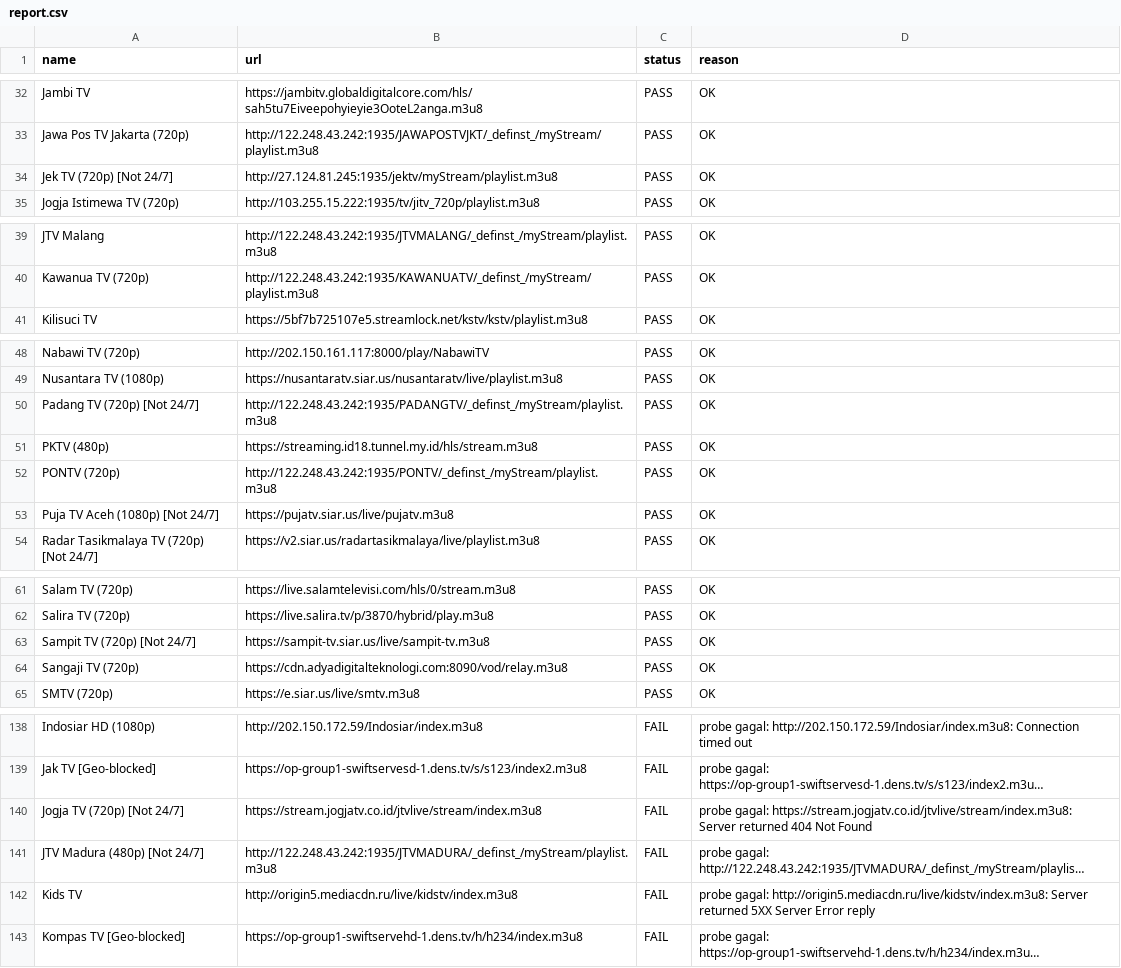
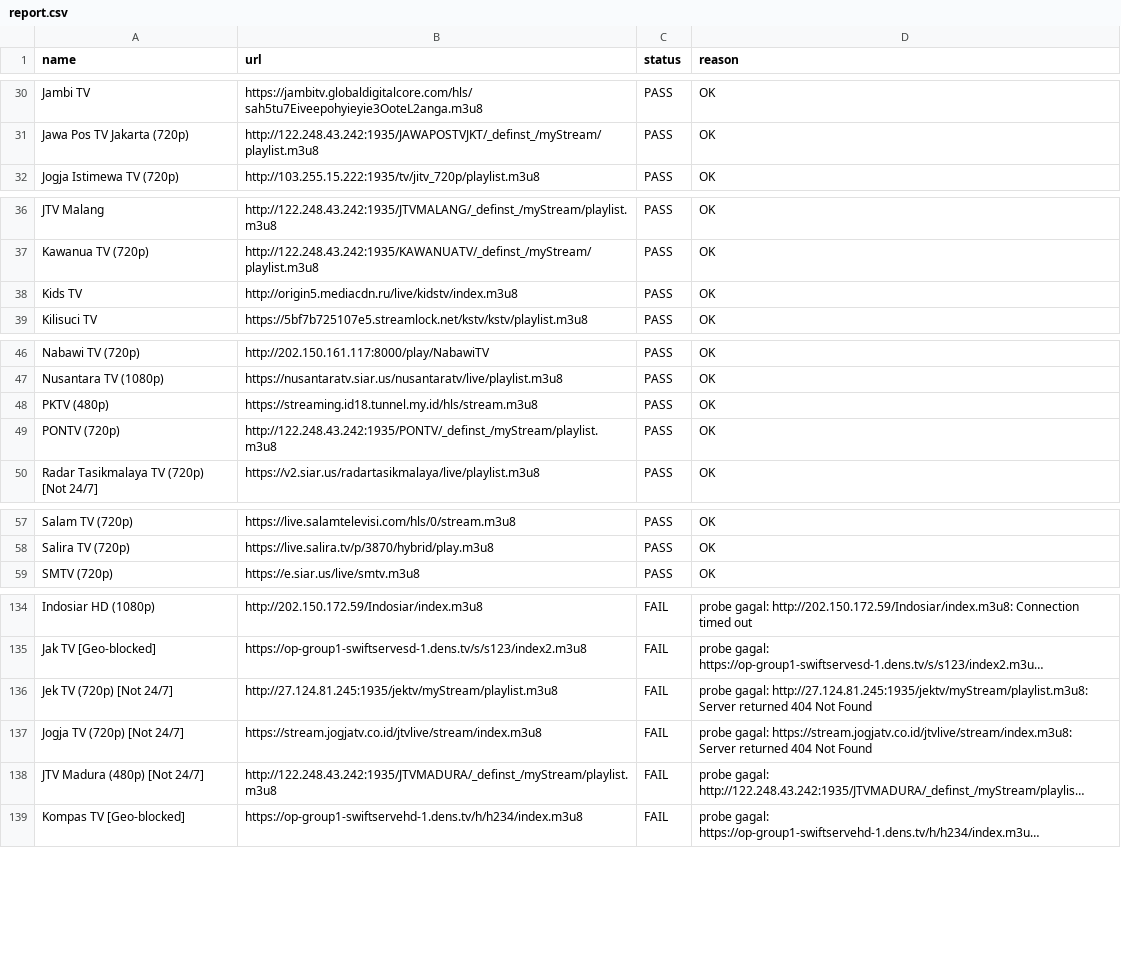
Before and after one commit to yositapjani/iptv-indonesia, a CSV file: report.csv, drawn as a sheet; only a part is shown, gaps mark what is left out; long unchanged cells end in …; removed rows and columns are numbered as before the commit, all else as after; the diff covers the shown part only; the diff names each change by its address in the sheet, - before the commit and + after, or states it on an @@ line.

```diff
--- a/report.csv
+++ b/report.csv
-row 34: Jek TV (720p) [Not 24/7] | http://27.124.81.245:1935/jektv/myStream/playlist.m3u8 | PASS | OK
+row 38: Kids TV | http://origin5.mediacdn.ru/live/kidstv/index.m3u8 | PASS | OK
-row 50: Padang TV (720p) [Not 24/7] | http://122.248.43.242:1935/PADANGTV/_definst_/myStream/playlist.m3u8 | PASS | OK
-row 53: Puja TV Aceh (1080p) [Not 24/7] | https://pujatv.siar.us/live/pujatv.m3u8 | PASS | OK
-row 63: Sampit TV (720p) [Not 24/7] | https://sampit-tv.siar.us/live/sampit-tv.m3u8 | PASS | OK
-row 64: Sangaji TV (720p) | https://cdn.adyadigitalteknologi.com:8090/vod/relay.m3u8 | PASS | OK
+row 136: Jek TV (720p) [Not 24/7] | http://27.124.81.245:1935/jektv/myStream/playlist.m3u8 | FAIL | probe gagal: http://27.124.81.245:1935/jektv/myStream/playlist.m3u8: Server returned 404 Not Found
-row 142: Kids TV | http://origin5.mediacdn.ru/live/kidstv/index.m3u8 | FAIL | probe gagal: http://origin5.mediacdn.ru/live/kidstv/index.m3u8: Server returned 5XX Server Error reply
```
Also changed, not shown: 6 added rows, 2 removed rows and 3 edited cells elsewhere in this file, 1 other file.
